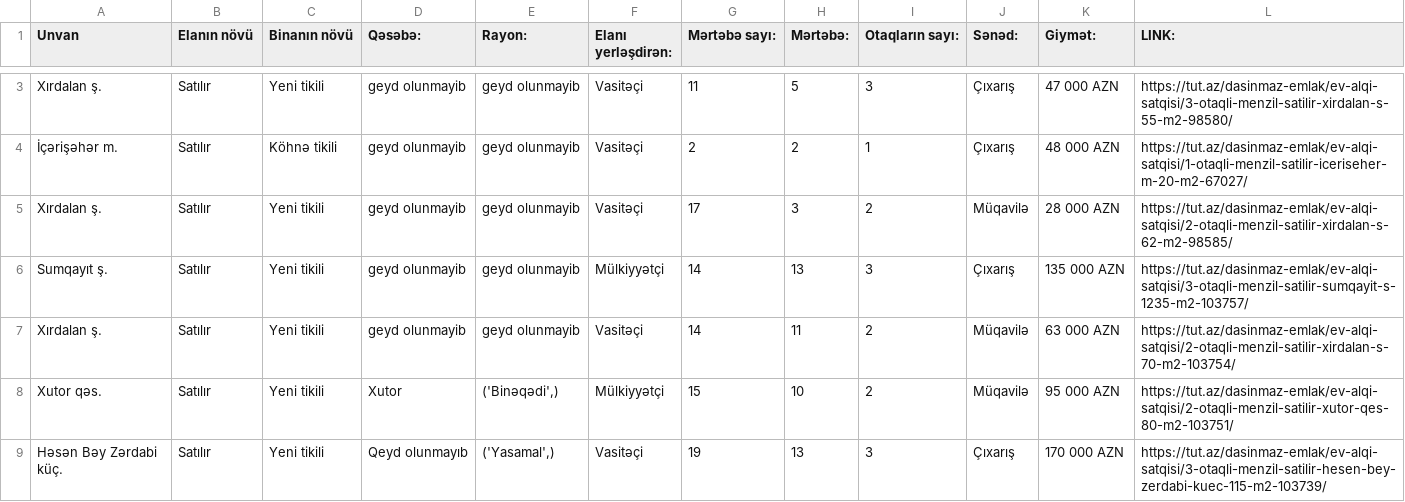
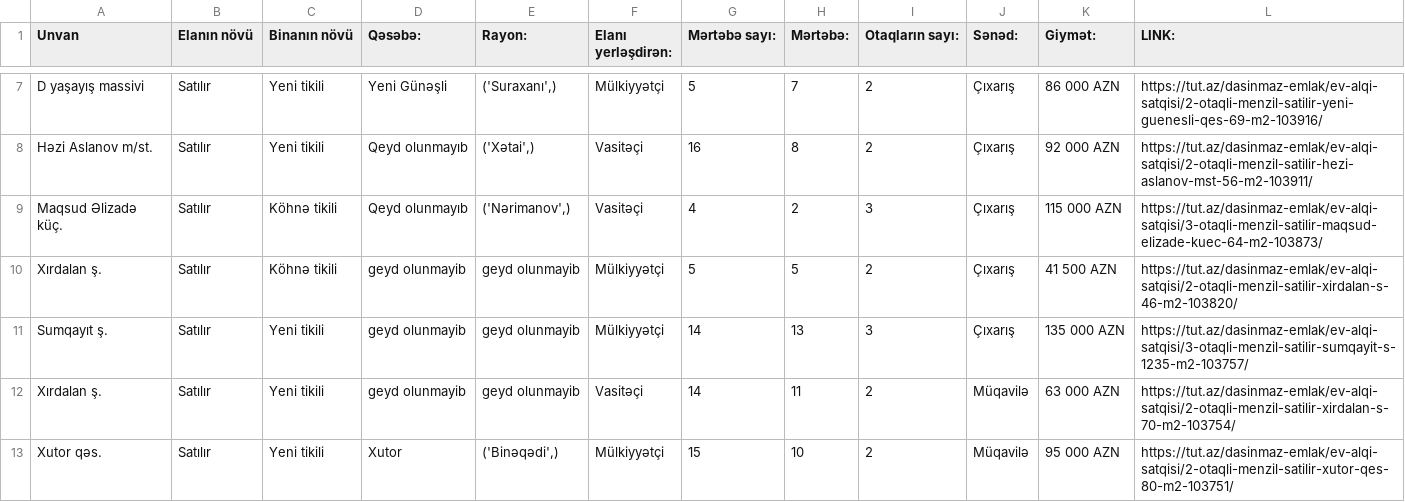
Before and after one commit to Azhdar1990/Parsers, a CSV file: tut.az/result/result.csv, drawn as a sheet; only a part is shown, gaps mark what is left out; the shorter side is filled out with more unchanged rows; the diff covers the shown part only.

```diff
--- a/tut.az/result/result.csv
+++ b/tut.az/result/result.csv
@@ -3,4 +7,5 @@
-Xırdalan ş.,Satılır,Yeni tikili,geyd olunmayib,geyd olunmayib,Vasitəçi,11,5,3,Çıxarış ,47 000 AZN,https://tut.az/dasinmaz-emlak/ev-alqi-satqisi/3-otaqli-menzil-satilir-xirdalan-s-55-m2-98580/
-İçərişəhər m.,Satılır,Köhnə tikili,geyd olunmayib,geyd olunmayib,Vasitəçi,2,2,1,Çıxarış ,48 000 AZN,https://tut.az/dasinmaz-emlak/ev-alqi-satqisi/1-otaqli-menzil-satilir-iceriseher-m-20-m2-67027/
-Xırdalan ş.,Satılır,Yeni tikili,geyd olunmayib,geyd olunmayib,Vasitəçi,17,3,2,Müqavilə ,28 000 AZN,https://tut.az/dasinmaz-emlak/ev-alqi-satqisi/2-otaqli-menzil-satilir-xirdalan-s-62-m2-98585/
+ D yaşayış massivi,Satılır,Yeni tikili,Yeni Günəşli,"('Suraxanı',)",Mülkiyyətçi,5,7,2,Çıxarış ,86 000 AZN,https://tut.az/dasinmaz-emlak/ev-alqi-satqisi/2-otaqli-menzil-satilir-yeni-guenesli-qes-69-m2-103916/
+Həzi Aslanov m/st.,Satılır,Yeni tikili,Qeyd olunmayıb,"('Xətai',)",Vasitəçi,16,8,2,Çıxarış ,92 000 AZN,https://tut.az/dasinmaz-emlak/ev-alqi-satqisi/2-otaqli-menzil-satilir-hezi-aslanov-mst-56-m2-103911/
+Maqsud Əlizadə küç.,Satılır,Köhnə tikili,Qeyd olunmayıb,"('Nərimanov',)",Vasitəçi,4,2,3,Çıxarış  ,115 000 AZN,https://tut.az/dasinmaz-emlak/ev-alqi-satqisi/3-otaqli-menzil-satilir-maqsud-elizade-kuec-64-m2-103873/
+Xırdalan ş.,Satılır,Köhnə tikili,geyd olunmayib,geyd olunmayib,Mülkiyyətçi,5,5,2,Çıxarış ,41 500 AZN,https://tut.az/dasinmaz-emlak/ev-alqi-satqisi/2-otaqli-menzil-satilir-xirdalan-s-46-m2-103820/
 Sumqayıt ş.,Satılır,Yeni tikili,geyd olunmayib,geyd olunmayib,Mülkiyyətçi,14,13,3,Çıxarış ,135 000 AZN,https://tut.az/dasinmaz-emlak/ev-alqi-satqisi/3-otaqli-menzil-satilir-sumqayit-s-1235-m2-103757/
```
Also changed, not shown: 3 added rows, 4 removed rows and 1 edited cell elsewhere in this file, 56 other files.
